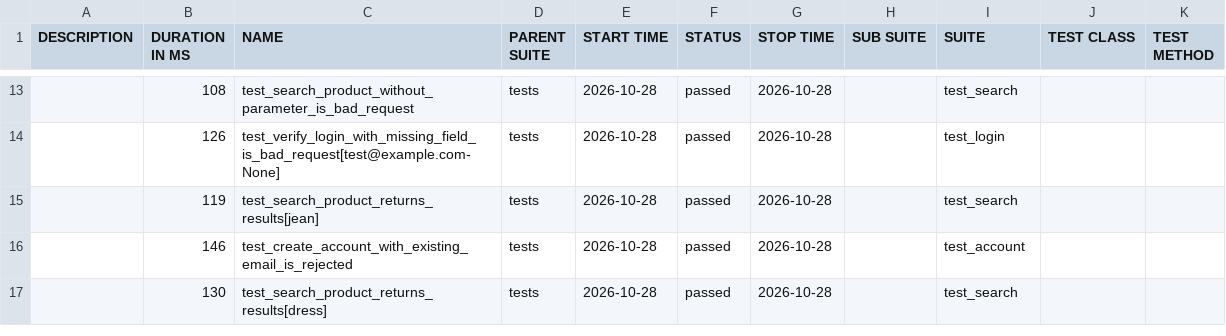
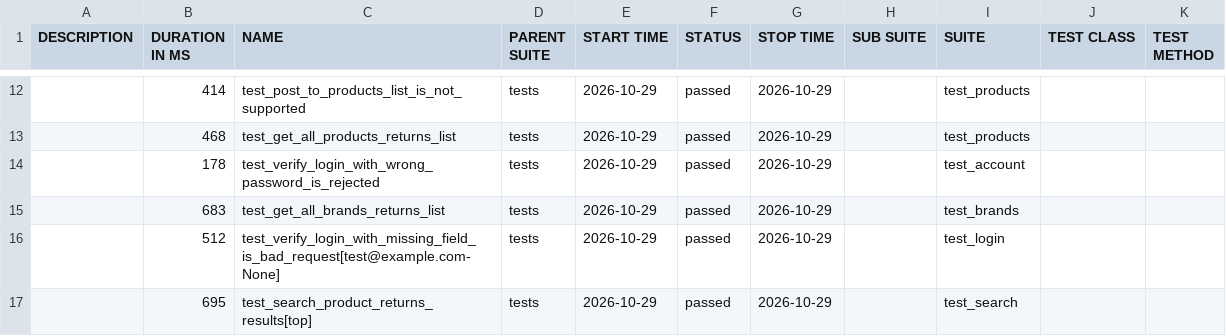
Before and after one commit to IF22I/uitap-automation, a CSV file: api/data/suites.csv, drawn as a sheet; only a part is shown, gaps mark what is left out; the diff covers the shown part only.

```diff
--- a/api/data/suites.csv
+++ b/api/data/suites.csv
@@ -13,5 +12,6 @@
-"","108","test_search_product_without_parameter_is_bad_request","tests","2026-10-28","passed","2026-10-28","","test_search","",""
-"","126","test_verify_login_with_missing_field_is_bad_request[test@example.com-None]","tests","2026-10-28","passed","2026-10-28","","test_login","",""
-"","119","test_search_product_returns_results[jean]","tests","2026-10-28","passed","2026-10-28","","test_search","",""
-"","146","test_create_account_with_existing_email_is_rejected","tests","2026-10-28","passed","2026-10-28","","test_account","",""
-"","130","test_search_product_returns_results[dress]","tests","2026-10-28","passed","2026-10-28","","test_search","",""
+"","414","test_post_to_products_list_is_not_supported","tests","2026-10-29","passed","2026-10-29","","test_products","",""
+"","468","test_get_all_products_returns_list","tests","2026-10-29","passed","2026-10-29","","test_products","",""
+"","178","test_verify_login_with_wrong_password_is_rejected","tests","2026-10-29","passed","2026-10-29","","test_account","",""
+"","683","test_get_all_brands_returns_list","tests","2026-10-29","passed","2026-10-29","","test_brands","",""
+"","512","test_verify_login_with_missing_field_is_bad_request[test@example.com-None]","tests","2026-10-29","passed","2026-10-29","","test_login","",""
+"","695","test_search_product_returns_results[top]","tests","2026-10-29","passed","2026-10-29","","test_search","",""
```
Also changed, not shown: 3 added rows, 4 removed rows and 27 edited cells elsewhere in this file, 52 other files.
